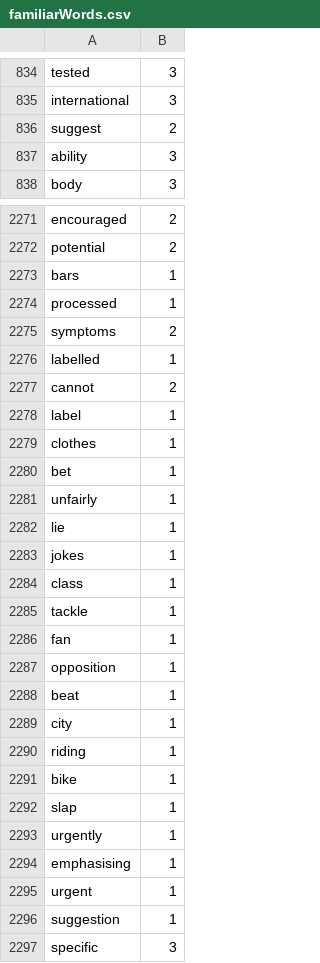
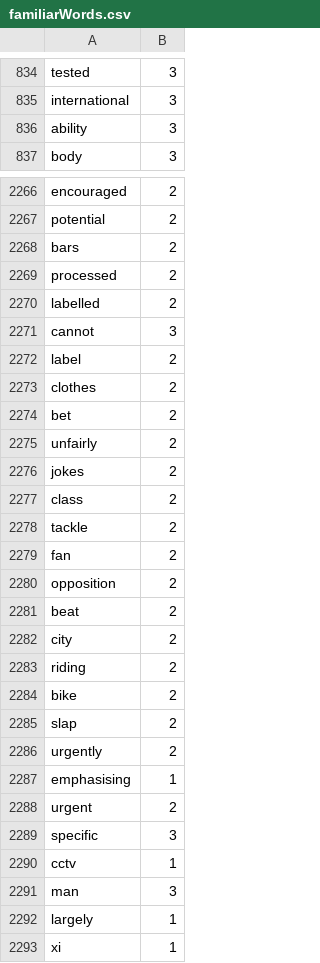
Before and after one commit to Elon-Mao/dictation, a CSV file: public/familiarWords.csv, drawn as a sheet; only a part is shown, gaps mark what is left out; the shorter side is filled out with more unchanged rows; the diff covers the shown part only.

```diff
--- a/public/familiarWords.csv
+++ b/public/familiarWords.csv
@@ -835,3 +835,2 @@ tested,3,
 international,3,
-suggest,2,
 ability,3,
@@ -2272,26 +2267,23 @@ encouraged,2,
 potential,2,
-bars,1,
-processed,1,
-symptoms,2,
-labelled,1,
-cannot,2,
-label,1,
-clothes,1,
-bet,1,
-unfairly,1,
-lie,1,
-jokes,1,
-class,1,
-tackle,1,
-fan,1,
-opposition,1,
-beat,1,
-city,1,
-riding,1,
-bike,1,
-slap,1,
-urgently,1,
+bars,2,
+processed,2,
+labelled,2,
+cannot,3,
+label,2,
+clothes,2,
+bet,2,
+unfairly,2,
+jokes,2,
+class,2,
+tackle,2,
+fan,2,
+opposition,2,
+beat,2,
+city,2,
+riding,2,
+bike,2,
+slap,2,
+urgently,2,
 emphasising,1,
-urgent,1,
-suggestion,1,
+urgent,2,
 specific,3,
```
Also changed, not shown: 12 added rows, 4 removed rows and 5 edited cells elsewhere in this file, 1 other file.
